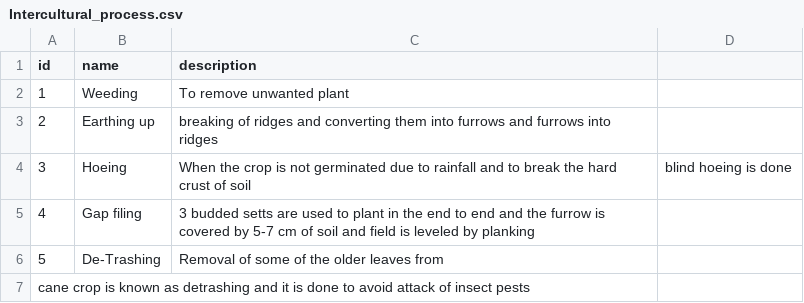
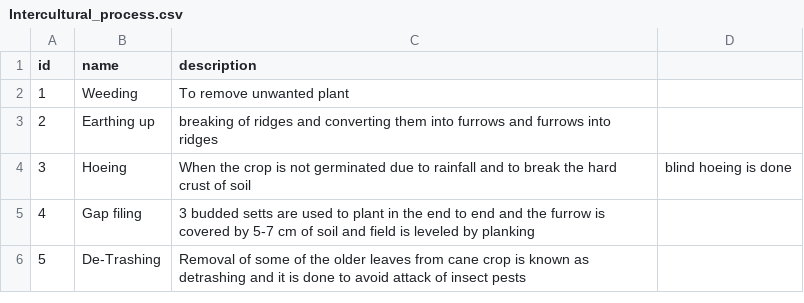
Before and after one commit to Balaji-github007/Knowledge-graph, a CSV file: Intercultural_process.csv, drawn as a sheet.

Commit message:
Update Intercultural_process.csv

```diff
--- a/Intercultural_process.csv
+++ b/Intercultural_process.csv
@@ -5,3 +5,2 @@ id,name,description
 4,Gap filing,3 budded setts are used to plant in the end to end and the furrow is covered by 5-7 cm of soil and field is leveled by planking
-5,De-Trashing,Removal of some of the older leaves from
-cane crop is known as detrashing and it is done to avoid attack of insect pests
+5,De-Trashing,Removal of some of the older leaves from cane crop is known as detrashing and it is done to avoid attack of insect pests
```
